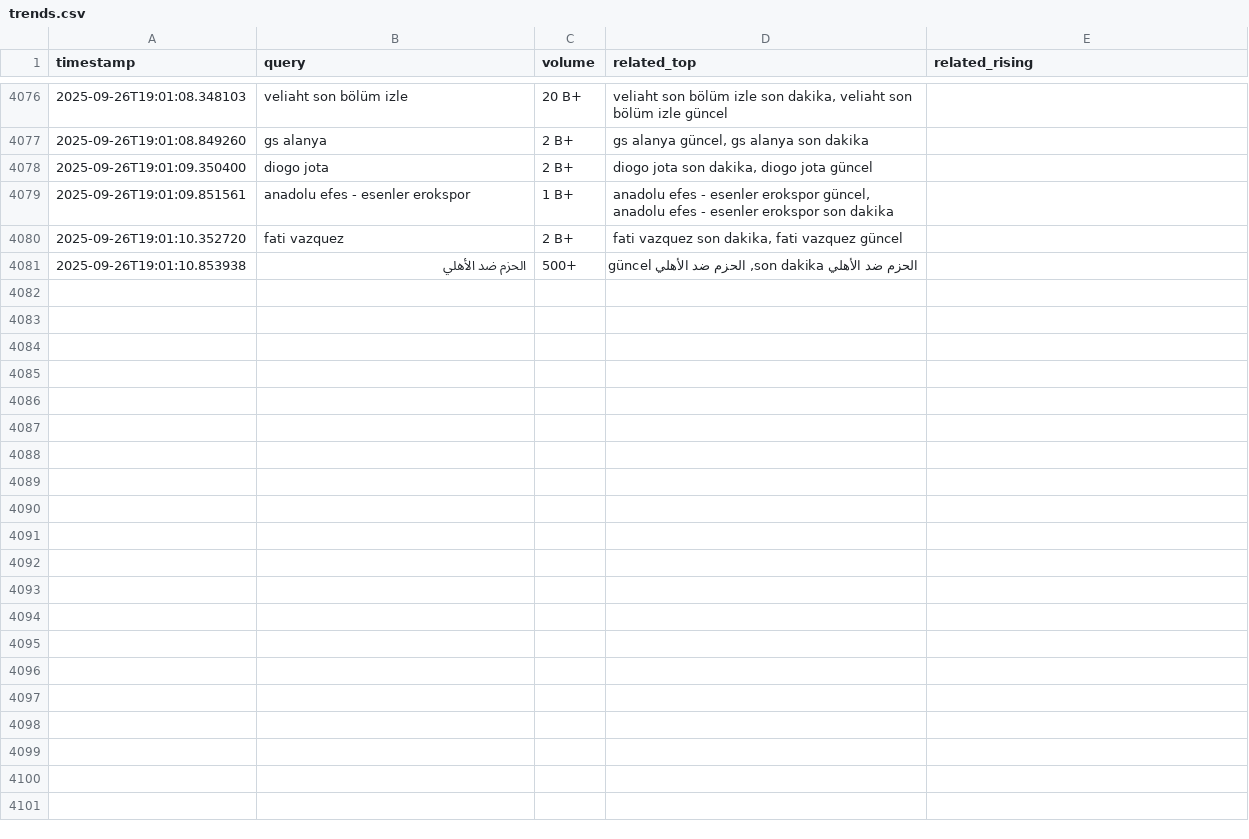
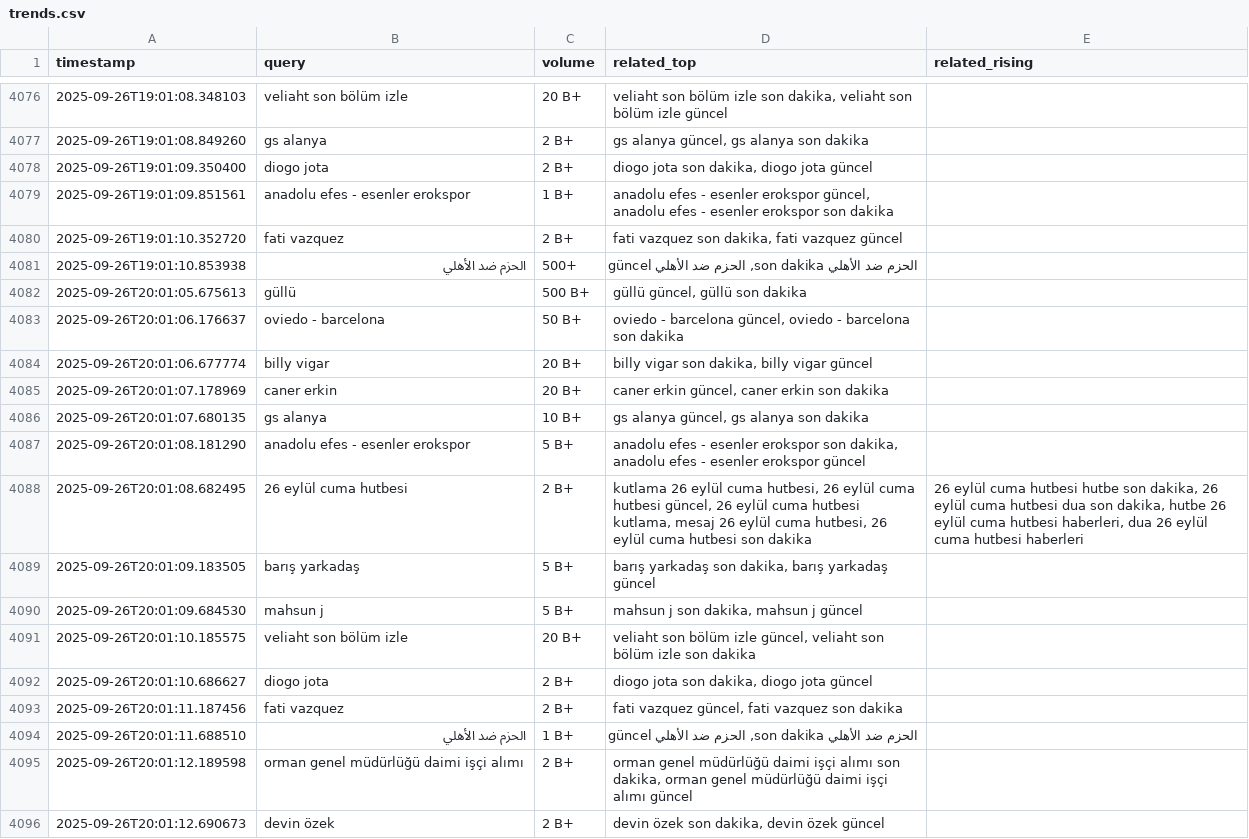
Before and after one commit to igyccmt/trends-scraper, a CSV file: trends.csv, drawn as a sheet; only a part is shown, gaps mark what is left out; the diff names each change by its address in the sheet, - before the commit and + after, or states it on an @@ line.

```diff
--- a/trends.csv
+++ b/trends.csv
+row 4082: 2025-09-26T20:01:05.675613 | güllü | 500 B+ | güllü güncel, güllü son dakika
+row 4083: 2025-09-26T20:01:06.176637 | oviedo - barcelona | 50 B+ | oviedo - barcelona güncel, oviedo - barcelona son dakika
+row 4084: 2025-09-26T20:01:06.677774 | billy vigar | 20 B+ | billy vigar son dakika, billy vigar güncel
+row 4085: 2025-09-26T20:01:07.178969 | caner erkin | 20 B+ | caner erkin güncel, caner erkin son dakika
+row 4086: 2025-09-26T20:01:07.680135 | gs alanya | 10 B+ | gs alanya güncel, gs alanya son dakika
+row 4087: 2025-09-26T20:01:08.181290 | anadolu efes - esenler erokspor | 5 B+ | anadolu efes - esenler erokspor son dakika, anadolu efes - esenler erokspor güncel
+row 4088: 2025-09-26T20:01:08.682495 | 26 eylül cuma hutbesi | 2 B+ | kutlama 26 eylül cuma hutbesi, 26 eylül cuma hutbesi güncel, 26 eylül cuma hutbesi kutlama, mesaj 26 eylül cuma hutbesi, 26 eylül cuma hutbesi son dakika | 26 eylül cuma hutbesi hutbe son dakika, 26 eylül cuma hutbesi dua son dakika, hutbe 26 eylül cuma hutbesi haberleri, dua 26 eylül cuma hutbesi haberleri
+row 4089: 2025-09-26T20:01:09.183505 | barış yarkadaş | 5 B+ | barış yarkadaş son dakika, barış yarkadaş güncel
+row 4090: 2025-09-26T20:01:09.684530 | mahsun j | 5 B+ | mahsun j son dakika, mahsun j güncel
+row 4091: 2025-09-26T20:01:10.185575 | veliaht son bölüm izle | 20 B+ | veliaht son bölüm izle güncel, veliaht son bölüm izle son dakika
+row 4092: 2025-09-26T20:01:10.686627 | diogo jota | 2 B+ | diogo jota son dakika, diogo jota güncel
+row 4093: 2025-09-26T20:01:11.187456 | fati vazquez | 2 B+ | fati vazquez güncel, fati vazquez son dakika
+row 4094: 2025-09-26T20:01:11.688510 | الحزم ضد الأهلي | 1 B+ | الحزم ضد الأهلي son dakika, الحزم ضد الأهلي güncel
+row 4095: 2025-09-26T20:01:12.189598 | orman genel müdürlüğü daimi işçi alımı | 2 B+ | orman genel müdürlüğü daimi işçi alımı son dakika, orman genel müdürlüğü daimi işçi alımı güncel
+row 4096: 2025-09-26T20:01:12.690673 | devin özek | 2 B+ | devin özek son dakika, devin özek güncel
```
Also changed, not shown: trends_2025-09-26.csv.
